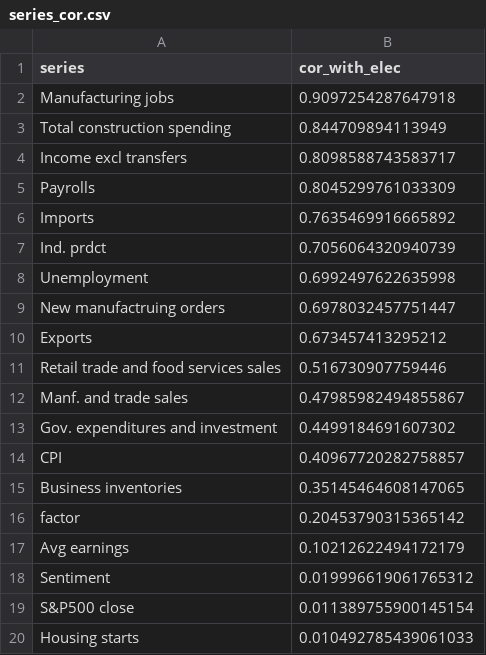
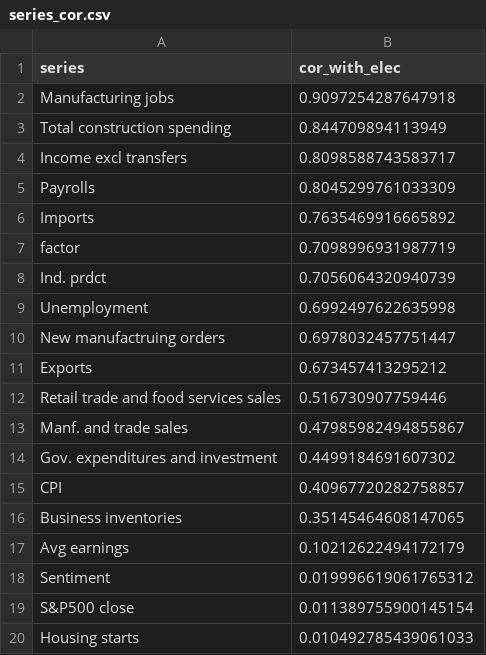
Before and after one commit to elliottmorris/Economic-data-tracker, a CSV file: _data/series_cor.csv, drawn as a sheet.

```diff
--- a/_data/series_cor.csv
+++ b/_data/series_cor.csv
@@ -6,2 +6,3 @@ Payrolls,0.8045299761033309
 Imports,0.7635469916665892
+factor,0.7098996931987719
 Ind. prdct,0.7056064320940739
@@ -15,3 +16,2 @@ CPI,0.40967720282758857
 Business inventories,0.35145464608147065
-factor,0.20453790315365142
 Avg earnings,0.10212622494172179
```
Also changed, not shown: _data/economic_index.csv, 7 other files.
